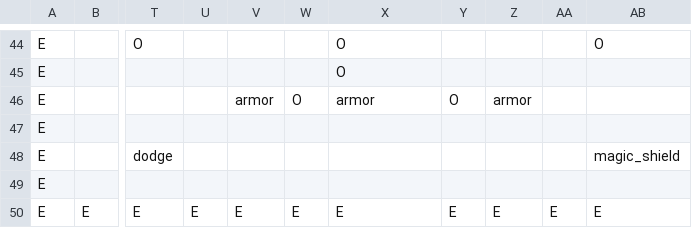
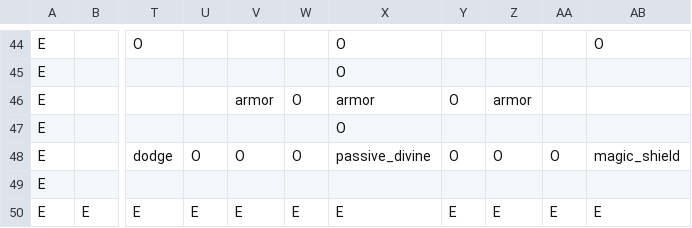
Before and after one commit to RobertSkalko/Age-of-Exile, a CSV file: src/main/resources/data/mmorpg/spell_school/divine.csv, drawn as a sheet; only a part is shown, gaps mark what is left out; the diff names each change by its address in the sheet, - before the commit and + after, or states it on an @@ line.

```diff
--- a/src/main/resources/data/mmorpg/spell_school/divine.csv
+++ b/src/main/resources/data/mmorpg/spell_school/divine.csv
-X47: (empty)
+X47: O
-U48: (empty)
+U48: O
-V48: (empty)
+V48: O
-W48: (empty)
+W48: O
-X48: (empty)
+X48: passive_divine
-Y48: (empty)
+Y48: O
-Z48: (empty)
+Z48: O
-AA48: (empty)
+AA48: O
```
Also changed, not shown: src/main/resources/data/mmorpg/spell_school/fire.csv, src/main/resources/data/mmorpg/spell_school/nature.csv, 41 other files.
